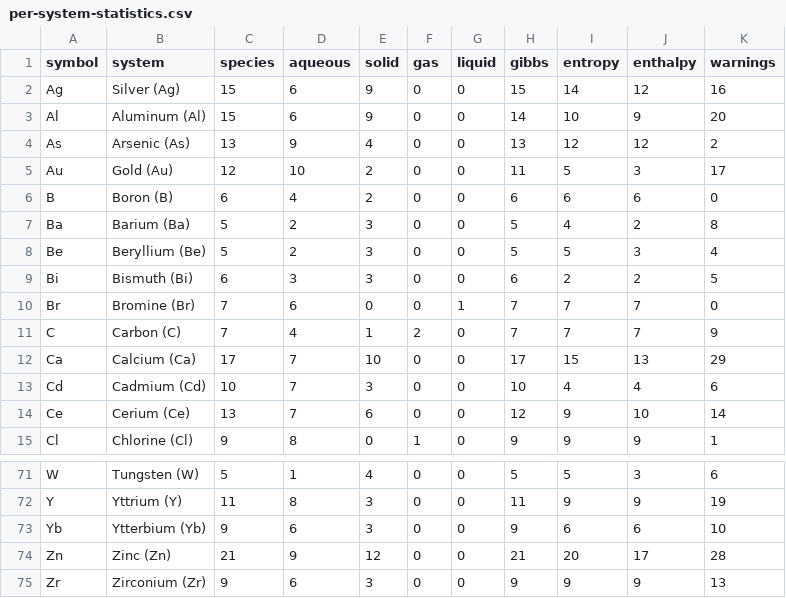
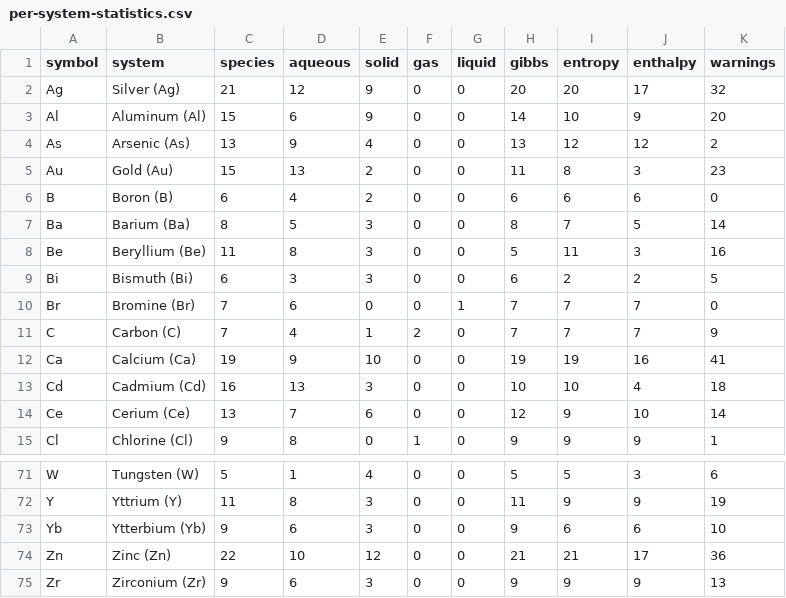
Before and after one commit to FrederikLizakJohansen/pourbase, a CSV file: docs/statistics/per-system-statistics.csv, drawn as a sheet; only a part is shown, gaps mark what is left out; the diff covers the shown part only.

Commit message:
Add verified SLOP aqueous-complex evaluations

```diff
--- a/docs/statistics/per-system-statistics.csv
+++ b/docs/statistics/per-system-statistics.csv
@@ -1,9 +1,9 @@
 symbol,system,species,aqueous,solid,gas,liquid,gibbs,entropy,enthalpy,warnings
-Ag,Silver (Ag),15,6,9,0,0,15,14,12,16
+Ag,Silver (Ag),21,12,9,0,0,20,20,17,32
 Al,Aluminum (Al),15,6,9,0,0,14,10,9,20
 As,Arsenic (As),13,9,4,0,0,13,12,12,2
-Au,Gold (Au),12,10,2,0,0,11,5,3,17
+Au,Gold (Au),15,13,2,0,0,11,8,3,23
 B,Boron (B),6,4,2,0,0,6,6,6,0
-Ba,Barium (Ba),5,2,3,0,0,5,4,2,8
-Be,Beryllium (Be),5,2,3,0,0,5,5,3,4
+Ba,Barium (Ba),8,5,3,0,0,8,7,5,14
+Be,Beryllium (Be),11,8,3,0,0,5,11,3,16
 Bi,Bismuth (Bi),6,3,3,0,0,6,2,2,5
@@ -11,4 +11,4 @@ Br,Bromine (Br),7,6,0,0,1,7,7,7,0
 C,Carbon (C),7,4,1,2,0,7,7,7,9
-Ca,Calcium (Ca),17,7,10,0,0,17,15,13,29
-Cd,Cadmium (Cd),10,7,3,0,0,10,4,4,6
+Ca,Calcium (Ca),19,9,10,0,0,19,19,16,41
+Cd,Cadmium (Cd),16,13,3,0,0,10,10,4,18
 Ce,Cerium (Ce),13,7,6,0,0,12,9,10,14
@@ -73,3 +73,3 @@ Y,Yttrium (Y),11,8,3,0,0,11,9,9,19
 Yb,Ytterbium (Yb),9,6,3,0,0,9,6,6,10
-Zn,Zinc (Zn),21,9,12,0,0,21,20,17,28
+Zn,Zinc (Zn),22,10,12,0,0,21,21,17,36
 Zr,Zirconium (Zr),9,6,3,0,0,9,9,9,13
```
Also changed, not shown: 89 edited cells elsewhere in this file, 7 other files.
